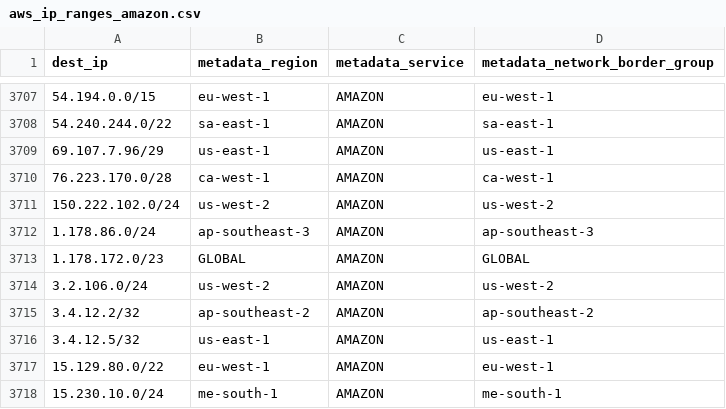
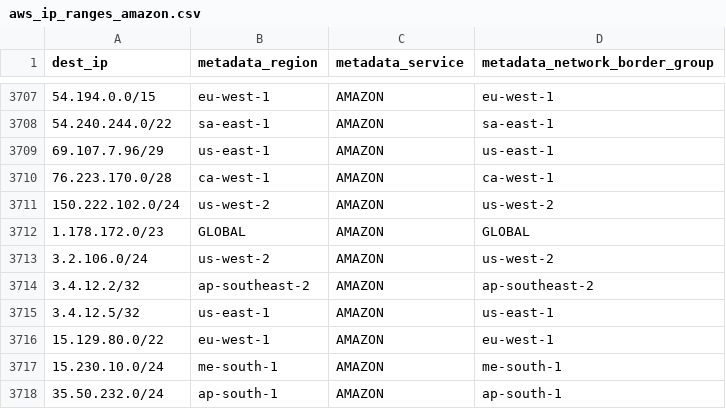
Before and after one commit to birhantprkc/awesome-lists, a CSV file: Lists/Ranges_IP_Address_Company_List/Cloud Hosting Providers/AWS/aws_ip_ranges_amazon.csv, drawn as a sheet; only a part is shown, gaps mark what is left out; the shorter side is filled out with more unchanged rows.

```diff
--- a/Lists/Ranges_IP_Address_Company_List/Cloud Hosting Providers/AWS/aws_ip_ranges_amazon.csv
+++ b/Lists/Ranges_IP_Address_Company_List/Cloud Hosting Providers/AWS/aws_ip_ranges_amazon.csv
@@ -3711,3 +3711,2 @@ dest_ip,metadata_region,metadata_service,metadata_network_border_group
 150.222.102.0/24,us-west-2,AMAZON,us-west-2
-1.178.86.0/24,ap-southeast-3,AMAZON,ap-southeast-3
 1.178.172.0/23,GLOBAL,AMAZON,GLOBAL
```
Also changed, not shown: Lists/Ranges_IP_Address_Company_List/Cloud Hosting Providers/AWS/aws_ip_ranges.csv, Lists/Ranges_IP_Address_Company_List/Cloud Hosting Providers/AWS/aws_ip_ranges_ec2.csv.
